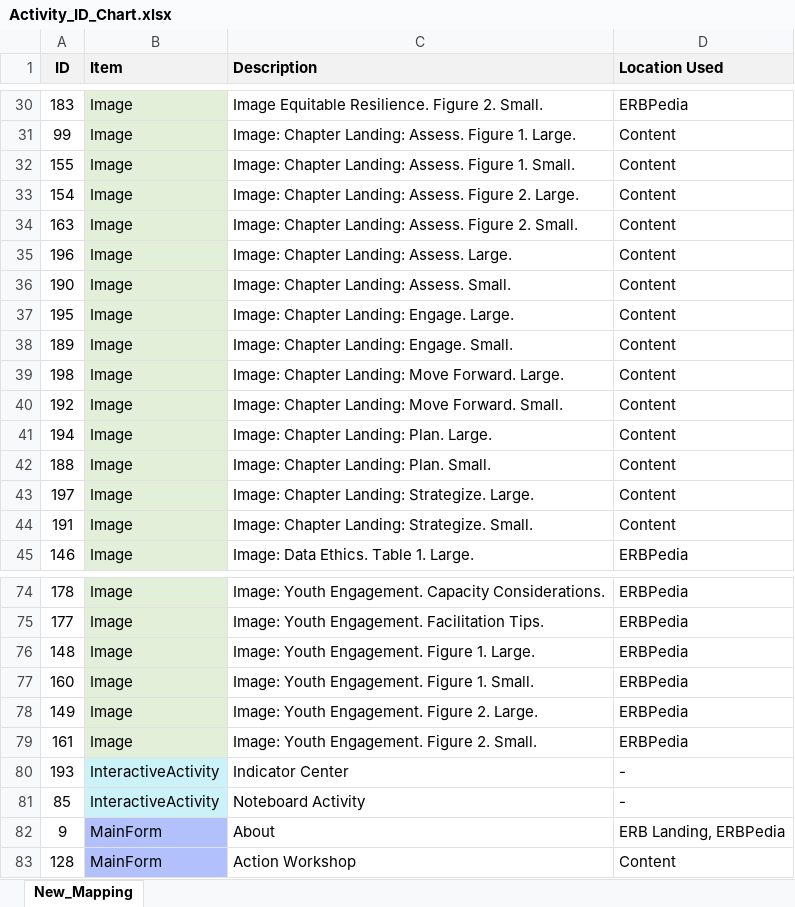
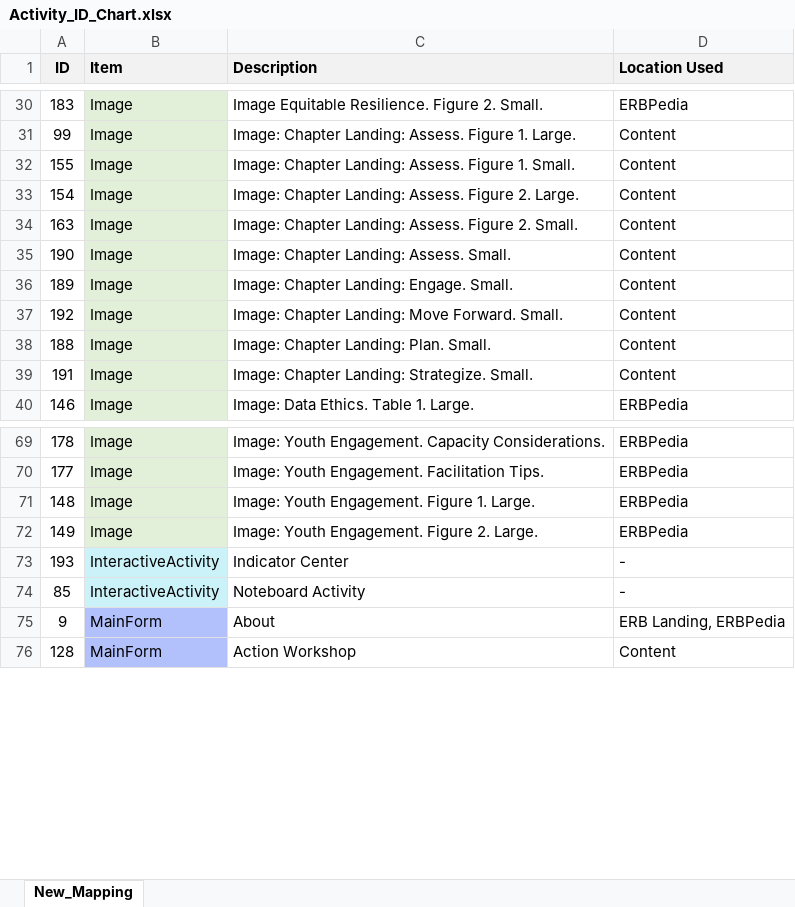
Before and after one commit to USEPA/Equitable-Resilience-Builder-GUI, an Excel workbook: erb_supporting_docs/Code_Resources/ERB/Static_Data/Activity_ID_Chart.xlsx, sheet New_Mapping, drawn as a sheet; only a part is shown, gaps mark what is left out; values as stored, in another font and other column widths than the file's, no borders; the diff names each change by its address in the sheet, - before the commit and + after, or states it on an @@ line.

Commit message:
Allow image resize on window resize

```diff
--- a/erb_supporting_docs/Code_Resources/ERB/Static_Data/Activity_ID_Chart.xlsx (sheet New_Mapping)
+++ b/erb_supporting_docs/Code_Resources/ERB/Static_Data/Activity_ID_Chart.xlsx (sheet New_Mapping)
-row 35: 196 | Image | Image: Chapter Landing: Assess. Large. | Content
-row 37: 195 | Image | Image: Chapter Landing: Engage. Large. | Content
-row 39: 198 | Image | Image: Chapter Landing: Move Forward. Large. | Content
-row 41: 194 | Image | Image: Chapter Landing: Plan. Large. | Content
-row 43: 197 | Image | Image: Chapter Landing: Strategize. Large. | Content
-row 77: 160 | Image | Image: Youth Engagement. Figure 1. Small. | ERBPedia
-row 79: 161 | Image | Image: Youth Engagement. Figure 2. Small. | ERBPedia
```
Also changed, not shown: 17 other files.
